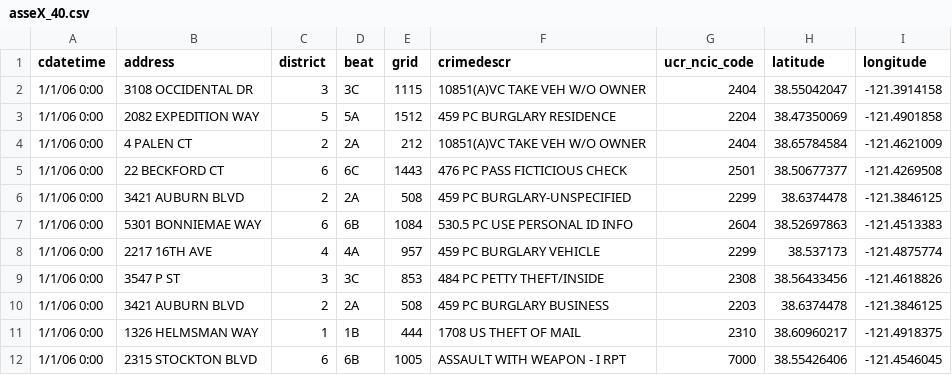
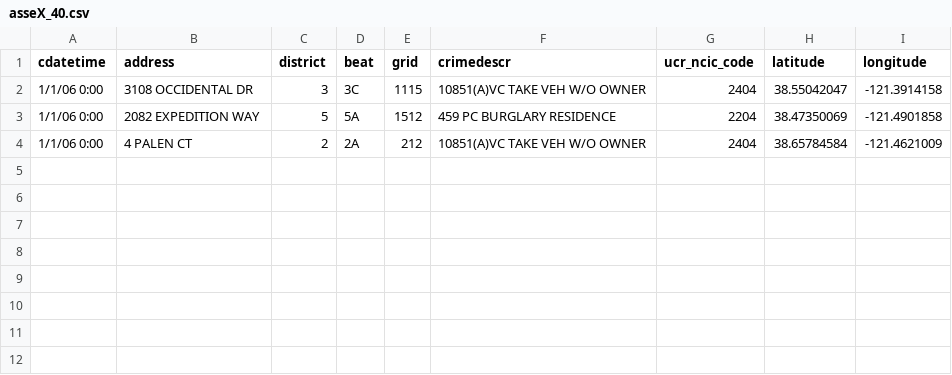
Before and after one commit to claudiocarnevale/prova_dati, a CSV file: asseX_40.csv, drawn as a sheet; the diff names each change by its address in the sheet, - before the commit and + after, or states it on an @@ line.

Commit message:
Update asseX_40.csv

```diff
--- a/asseX_40.csv
+++ b/asseX_40.csv
-row 5: 1/1/06 0:00 | 22 BECKFORD CT | 6 | 6C | 1443 | 476 PC PASS FICTICIOUS CHECK | 2501 | 38.50677377 | -121.4269508
-row 6: 1/1/06 0:00 | 3421 AUBURN BLVD | 2 | 2A | 508 | 459 PC BURGLARY-UNSPECIFIED | 2299 | 38.6374478 | -121.3846125
-row 7: 1/1/06 0:00 | 5301 BONNIEMAE WAY | 6 | 6B | 1084 | 530.5 PC USE PERSONAL ID INFO | 2604 | 38.52697863 | -121.4513383
-row 8: 1/1/06 0:00 | 2217 16TH AVE | 4 | 4A | 957 | 459 PC BURGLARY VEHICLE | 2299 | 38.537173 | -121.4875774
-row 9: 1/1/06 0:00 | 3547 P ST | 3 | 3C | 853 | 484 PC PETTY THEFT/INSIDE | 2308 | 38.56433456 | -121.4618826
-row 10: 1/1/06 0:00 | 3421 AUBURN BLVD | 2 | 2A | 508 | 459 PC BURGLARY BUSINESS | 2203 | 38.6374478 | -121.3846125
-row 11: 1/1/06 0:00 | 1326 HELMSMAN WAY | 1 | 1B | 444 | 1708 US THEFT OF MAIL | 2310 | 38.60960217 | -121.4918375
-row 12: 1/1/06 0:00 | 2315 STOCKTON BLVD | 6 | 6B | 1005 | ASSAULT WITH WEAPON - I RPT | 7000 | 38.55426406 | -121.4546045
```
